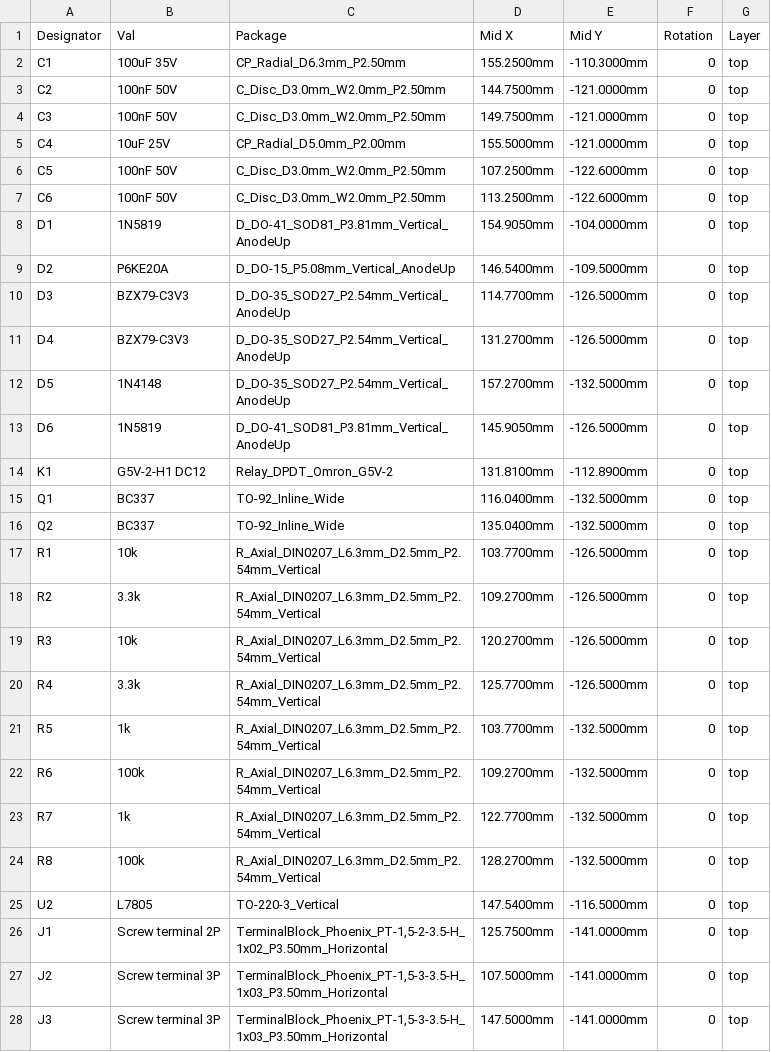
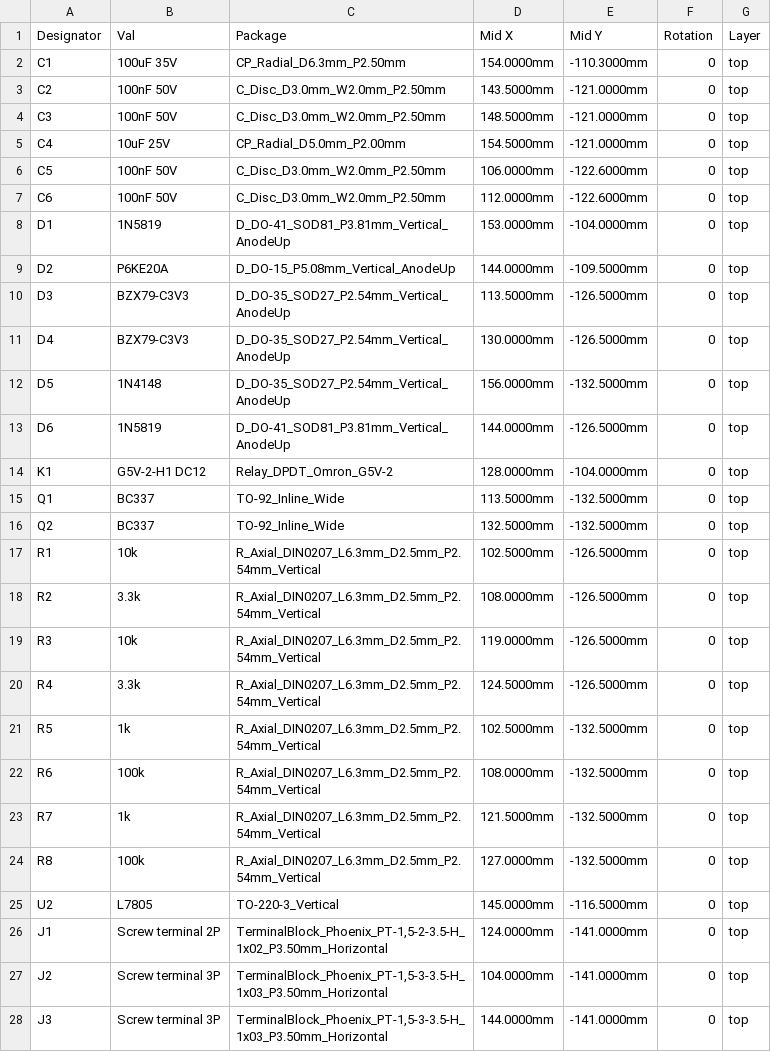
Before and after one commit to fdebrus/g29-exhaust-flap-controller, a CSV file: hardware/v2-xiao-esp32c3/jlcpcb/positions.csv, drawn as a sheet; only a part is shown; the diff covers the shown part only.

Commit message:
jlcpcb: positions back to KiCad footprint origins
Pad-centroid coordinates fought JLCPCB's own per-part offsets and
misplaced most parts in the preview. Footprint origins (pad 1) are
what a KiCad export produces and what JLC's library expects. Notes
updated to say so and to explain the cosmetic overhang on axial parts.

```diff
--- a/hardware/v2-xiao-esp32c3/jlcpcb/positions.csv
+++ b/hardware/v2-xiao-esp32c3/jlcpcb/positions.csv
@@ -1,28 +1,28 @@
 Designator,Val,Package,Mid X,Mid Y,Rotation,Layer
-C1,100uF 35V,CP_Radial_D6.3mm_P2.50mm,155.2500mm,-110.3000mm,0,top
-C2,100nF 50V,C_Disc_D3.0mm_W2.0mm_P2.50mm,144.7500mm,-121.0000mm,0,top
-C3,100nF 50V,C_Disc_D3.0mm_W2.0mm_P2.50mm,149.7500mm,-121.0000mm,0,top
-C4,10uF 25V,CP_Radial_D5.0mm_P2.00mm,155.5000mm,-121.0000mm,0,top
-C5,100nF 50V,C_Disc_D3.0mm_W2.0mm_P2.50mm,107.2500mm,-122.6000mm,0,top
-C6,100nF 50V,C_Disc_D3.0mm_W2.0mm_P2.50mm,113.2500mm,-122.6000mm,0,top
-D1,1N5819,D_DO-41_SOD81_P3.81mm_Vertical_AnodeUp,154.9050mm,-104.0000mm,0,top
-D2,P6KE20A,D_DO-15_P5.08mm_Vertical_AnodeUp,146.5400mm,-109.5000mm,0,top
-D3,BZX79-C3V3,D_DO-35_SOD27_P2.54mm_Vertical_AnodeUp,114.7700mm,-126.5000mm,0,top
-D4,BZX79-C3V3,D_DO-35_SOD27_P2.54mm_Vertical_AnodeUp,131.2700mm,-126.5000mm,0,top
-D5,1N4148,D_DO-35_SOD27_P2.54mm_Vertical_AnodeUp,157.2700mm,-132.5000mm,0,top
-D6,1N5819,D_DO-41_SOD81_P3.81mm_Vertical_AnodeUp,145.9050mm,-126.5000mm,0,top
-K1,G5V-2-H1 DC12,Relay_DPDT_Omron_G5V-2,131.8100mm,-112.8900mm,0,top
-Q1,BC337,TO-92_Inline_Wide,116.0400mm,-132.5000mm,0,top
-Q2,BC337,TO-92_Inline_Wide,135.0400mm,-132.5000mm,0,top
-R1,10k,R_Axial_DIN0207_L6.3mm_D2.5mm_P2.54mm_Vertical,103.7700mm,-126.5000mm,0,top
-R2,3.3k,R_Axial_DIN0207_L6.3mm_D2.5mm_P2.54mm_Vertical,109.2700mm,-126.5000mm,0,top
-R3,10k,R_Axial_DIN0207_L6.3mm_D2.5mm_P2.54mm_Vertical,120.2700mm,-126.5000mm,0,top
-R4,3.3k,R_Axial_DIN0207_L6.3mm_D2.5mm_P2.54mm_Vertical,125.7700mm,-126.5000mm,0,top
-R5,1k,R_Axial_DIN0207_L6.3mm_D2.5mm_P2.54mm_Vertical,103.7700mm,-132.5000mm,0,top
-R6,100k,R_Axial_DIN0207_L6.3mm_D2.5mm_P2.54mm_Vertical,109.2700mm,-132.5000mm,0,top
-R7,1k,R_Axial_DIN0207_L6.3mm_D2.5mm_P2.54mm_Vertical,122.7700mm,-132.5000mm,0,top
-R8,100k,R_Axial_DIN0207_L6.3mm_D2.5mm_P2.54mm_Vertical,128.2700mm,-132.5000mm,0,top
-U2,L7805,TO-220-3_Vertical,147.5400mm,-116.5000mm,0,top
-J1,Screw terminal 2P,"TerminalBlock_Phoenix_PT-1,5-2-3.5-H_1x02_P3.50mm_Horizontal",125.7500mm,-141.0000mm,0,top
-J2,Screw terminal 3P,"TerminalBlock_Phoenix_PT-1,5-3-3.5-H_1x03_P3.50mm_Horizontal",107.5000mm,-141.0000mm,0,top
-J3,Screw terminal 3P,"TerminalBlock_Phoenix_PT-1,5-3-3.5-H_1x03_P3.50mm_Horizontal",147.5000mm,-141.0000mm,0,top
+C1,100uF 35V,CP_Radial_D6.3mm_P2.50mm,154.0000mm,-110.3000mm,0,top
+C2,100nF 50V,C_Disc_D3.0mm_W2.0mm_P2.50mm,143.5000mm,-121.0000mm,0,top
+C3,100nF 50V,C_Disc_D3.0mm_W2.0mm_P2.50mm,148.5000mm,-121.0000mm,0,top
+C4,10uF 25V,CP_Radial_D5.0mm_P2.00mm,154.5000mm,-121.0000mm,0,top
+C5,100nF 50V,C_Disc_D3.0mm_W2.0mm_P2.50mm,106.0000mm,-122.6000mm,0,top
+C6,100nF 50V,C_Disc_D3.0mm_W2.0mm_P2.50mm,112.0000mm,-122.6000mm,0,top
+D1,1N5819,D_DO-41_SOD81_P3.81mm_Vertical_AnodeUp,153.0000mm,-104.0000mm,0,top
+D2,P6KE20A,D_DO-15_P5.08mm_Vertical_AnodeUp,144.0000mm,-109.5000mm,0,top
+D3,BZX79-C3V3,D_DO-35_SOD27_P2.54mm_Vertical_AnodeUp,113.5000mm,-126.5000mm,0,top
+D4,BZX79-C3V3,D_DO-35_SOD27_P2.54mm_Vertical_AnodeUp,130.0000mm,-126.5000mm,0,top
+D5,1N4148,D_DO-35_SOD27_P2.54mm_Vertical_AnodeUp,156.0000mm,-132.5000mm,0,top
+D6,1N5819,D_DO-41_SOD81_P3.81mm_Vertical_AnodeUp,144.0000mm,-126.5000mm,0,top
+K1,G5V-2-H1 DC12,Relay_DPDT_Omron_G5V-2,128.0000mm,-104.0000mm,0,top
+Q1,BC337,TO-92_Inline_Wide,113.5000mm,-132.5000mm,0,top
+Q2,BC337,TO-92_Inline_Wide,132.5000mm,-132.5000mm,0,top
+R1,10k,R_Axial_DIN0207_L6.3mm_D2.5mm_P2.54mm_Vertical,102.5000mm,-126.5000mm,0,top
+R2,3.3k,R_Axial_DIN0207_L6.3mm_D2.5mm_P2.54mm_Vertical,108.0000mm,-126.5000mm,0,top
+R3,10k,R_Axial_DIN0207_L6.3mm_D2.5mm_P2.54mm_Vertical,119.0000mm,-126.5000mm,0,top
+R4,3.3k,R_Axial_DIN0207_L6.3mm_D2.5mm_P2.54mm_Vertical,124.5000mm,-126.5000mm,0,top
+R5,1k,R_Axial_DIN0207_L6.3mm_D2.5mm_P2.54mm_Vertical,102.5000mm,-132.5000mm,0,top
+R6,100k,R_Axial_DIN0207_L6.3mm_D2.5mm_P2.54mm_Vertical,108.0000mm,-132.5000mm,0,top
+R7,1k,R_Axial_DIN0207_L6.3mm_D2.5mm_P2.54mm_Vertical,121.5000mm,-132.5000mm,0,top
+R8,100k,R_Axial_DIN0207_L6.3mm_D2.5mm_P2.54mm_Vertical,127.0000mm,-132.5000mm,0,top
+U2,L7805,TO-220-3_Vertical,145.0000mm,-116.5000mm,0,top
+J1,Screw terminal 2P,"TerminalBlock_Phoenix_PT-1,5-2-3.5-H_1x02_P3.50mm_Horizontal",124.0000mm,-141.0000mm,0,top
+J2,Screw terminal 3P,"TerminalBlock_Phoenix_PT-1,5-3-3.5-H_1x03_P3.50mm_Horizontal",104.0000mm,-141.0000mm,0,top
+J3,Screw terminal 3P,"TerminalBlock_Phoenix_PT-1,5-3-3.5-H_1x03_P3.50mm_Horizontal",144.0000mm,-141.0000mm,0,top
```
Also changed, not shown: 3 edited cells elsewhere in this file, 1 other file.
